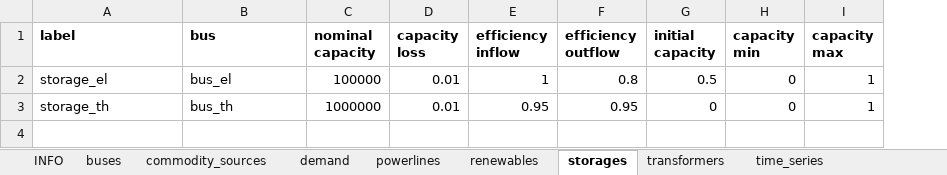
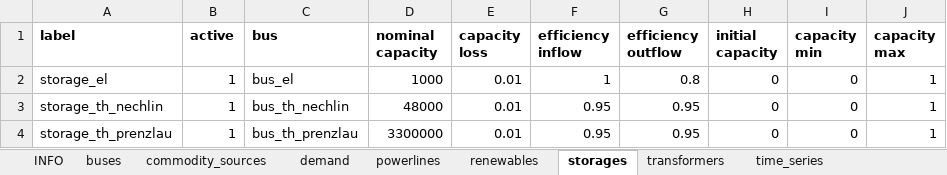
Before and after one commit to windnode/WindNODE_KWUM, an Excel workbook: windnode_kwum/scenarios/data/example_scenario.xlsx, sheet storages, drawn as a sheet; values as stored, in another font and other column widths than the file's, no borders; addresses are those after the commit; the diff names each change by its address in the sheet, - before the commit and + after, or states it on an @@ line.

```diff
--- a/windnode_kwum/scenarios/data/example_scenario.xlsx (sheet storages)
+++ b/windnode_kwum/scenarios/data/example_scenario.xlsx (sheet storages)
+column B (active), rows 2-3: 1 | 1
-D2 (nominal capacity): 100000
+D2 (nominal capacity): 1000
-H2 (initial capacity): 0.5
+H2 (initial capacity): 0
-A3 (label): storage_th
+A3 (label): storage_th_nechlin
-C3 (bus): bus_th
+C3 (bus): bus_th_nechlin
-D3 (nominal capacity): 1000000
+D3 (nominal capacity): 48000
+row 4: storage_th_prenzlau | 1 | bus_th_prenzlau | 3300000 | 0.01 | 0.95 | 0.95 | 0 | 0 | 1
```
Also changed, not shown: sheet demand, sheet transformers, sheet buses, sheet renewables, sheet time_series, sheet INFO, 1 more sheet.
